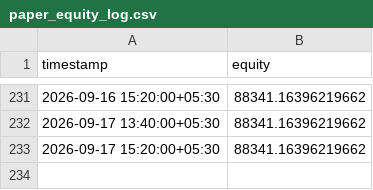
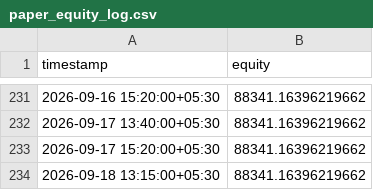
Before and after one commit to JJN8805/nifty-vwap-bot, a CSV file: reports/paper_equity_log.csv, drawn as a sheet; only a part is shown, gaps mark what is left out.

```diff
--- a/reports/paper_equity_log.csv
+++ b/reports/paper_equity_log.csv
@@ -233 +233,2 @@ timestamp,equity
 2026-09-17 15:20:00+05:30,88341.16396219662
+2026-09-18 13:15:00+05:30,88341.16396219662
```
Also changed, not shown: 2 other files.
